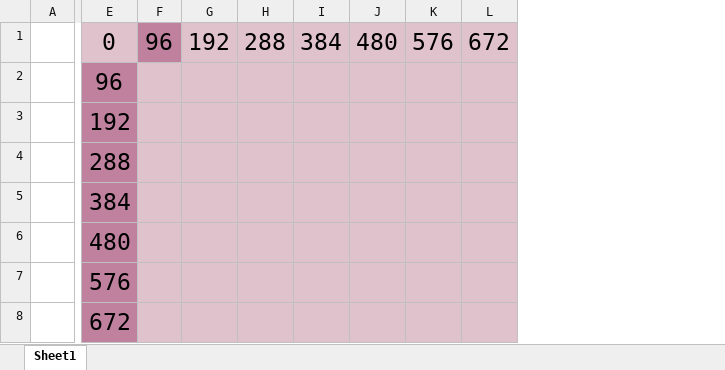
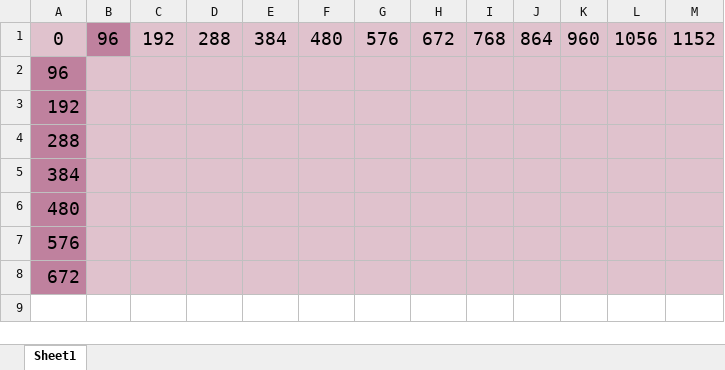
Before and after one commit to Dustin-Ray/OfficeEscape2, an Excel workbook: src/res/floor_maps/grid pixel layout.xlsx, sheet Sheet1, drawn as a sheet; only a part is shown, gaps mark what is left out; values as stored, in another font and other column widths than the file's, no borders; removed rows and columns are numbered as before the commit, all else as after; the diff covers the shown part only; the diff names each change by its address in the sheet, - before the commit and + after, or states it on an @@ line.

```diff
--- a/src/res/floor_maps/grid pixel layout.xlsx (sheet Sheet1)
+++ b/src/res/floor_maps/grid pixel layout.xlsx (sheet Sheet1)
-column A, empty
+column I, row 1: 768
+column J, row 1: 864
+column K, row 1: 960
+column L, row 1: 1056
+column M, row 1: 1152
@@ A1:H1 text size: smaller @@
@@ A2:A8 text size: smaller @@
```
Also changed, not shown: 3 removed columns elsewhere in this sheet, formulas that keep their value, 4 other files.
